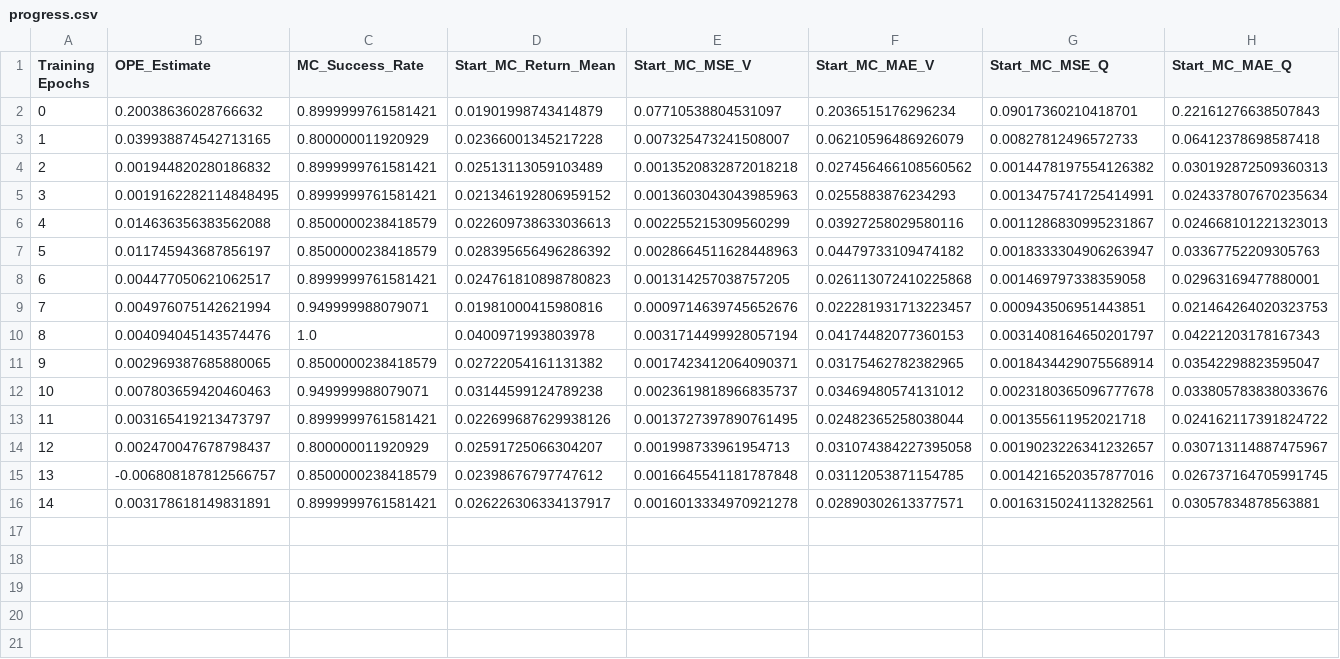
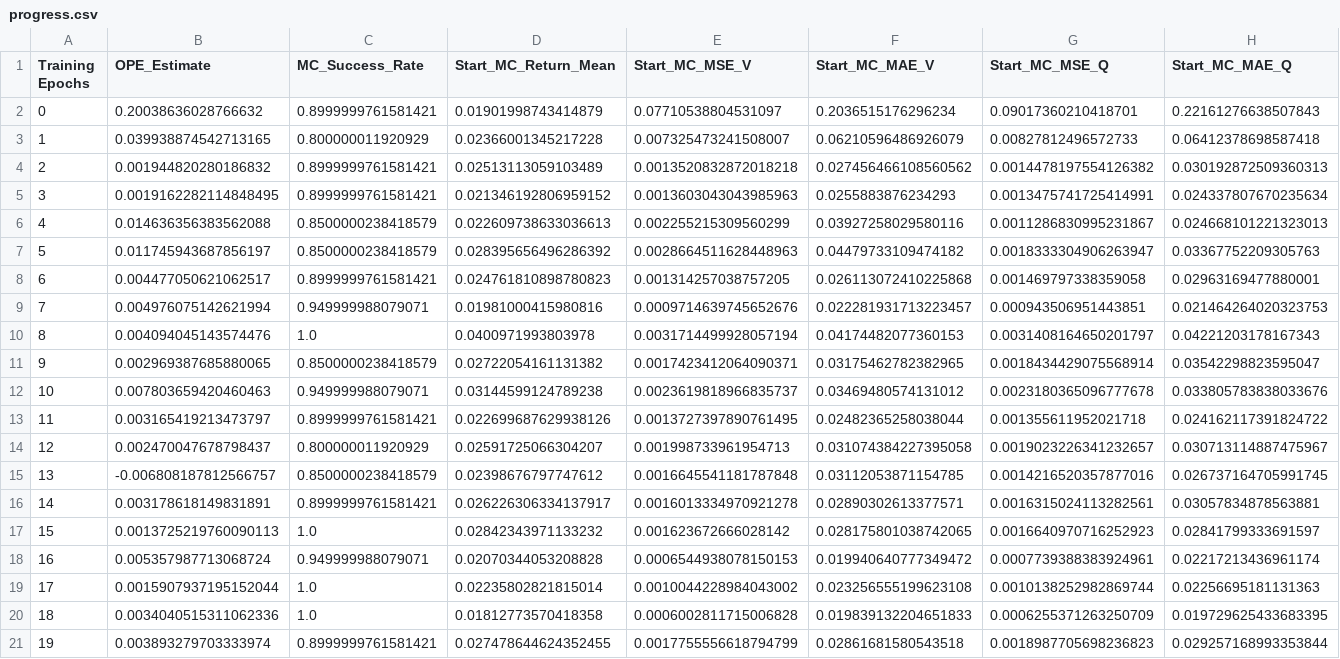
Before and after one commit to Bob131649/fisrt, a CSV file: results/Exp0516/antmaze-large-diverse-v2_ope/progress.csv, drawn as a sheet; only a part is shown; rows hold the shown columns only; the diff names each change by its address in the sheet, - before the commit and + after, or states it on an @@ line.

Commit message:
fix: ope training bug

```diff
--- a/results/Exp0516/antmaze-large-diverse-v2_ope/progress.csv
+++ b/results/Exp0516/antmaze-large-diverse-v2_ope/progress.csv
+row 17: 15 | 0.0013725219760090113 | 1.0 | 0.02842343971133232 | 0.001623672666028142 | 0.028175801038742065 | 0.0016640970716252923 | 0.02841799333691597
+row 18: 16 | 0.005357987713068724 | 0.949999988079071 | 0.02070344053208828 | 0.0006544938078150153 | 0.019940640777349472 | 0.0007739388383924961 | 0.02217213436961174
+row 19: 17 | 0.0015907937195152044 | 1.0 | 0.02235802821815014 | 0.0010044228984043002 | 0.023256555199623108 | 0.0010138252982869744 | 0.02256695181131363
+row 20: 18 | 0.0034040515311062336 | 1.0 | 0.01812773570418358 | 0.0006002811715006828 | 0.019839132204651833 | 0.0006255371263250709 | 0.019729625433683395
+row 21: 19 | 0.003893279703333974 | 0.8999999761581421 | 0.027478644624352455 | 0.0017755556618794799 | 0.02861681580543518 | 0.0018987705698236823 | 0.029257168993353844
```
Also changed, not shown: 9 other files.
